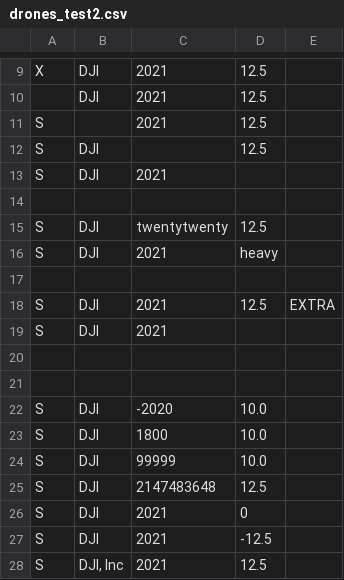
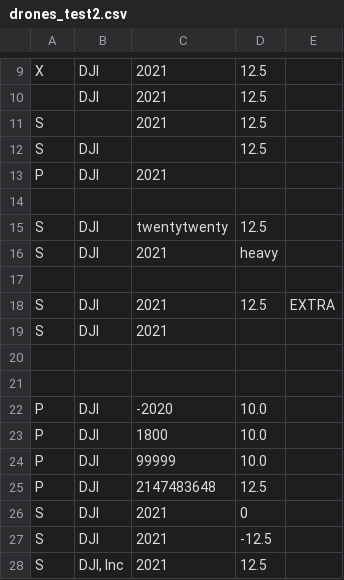
Before and after one commit to jacobreschke/CS2050Reschke, a CSV file: drones_test2.csv, drawn as a sheet; only a part is shown, gaps mark what is left out.

Commit message:
Added displaying drones by mfg and type, display mfg count

```diff
--- a/drones_test2.csv
+++ b/drones_test2.csv
@@ -12,3 +12,3 @@ S,,2021,12.5
 S,DJI,,12.5
-S,DJI,2021,
+P,DJI,2021,
 
@@ -21,6 +21,6 @@ S,DJI,2021
 
-S,DJI,-2020,10.0
-S,DJI,1800,10.0
-S,DJI,99999,10.0
-S,DJI,2147483648,12.5
+P,DJI,-2020,10.0
+P,DJI,1800,10.0
+P,DJI,99999,10.0
+P,DJI,2147483648,12.5
 S,DJI,2021,0
```
Also changed, not shown: 3 other files.
